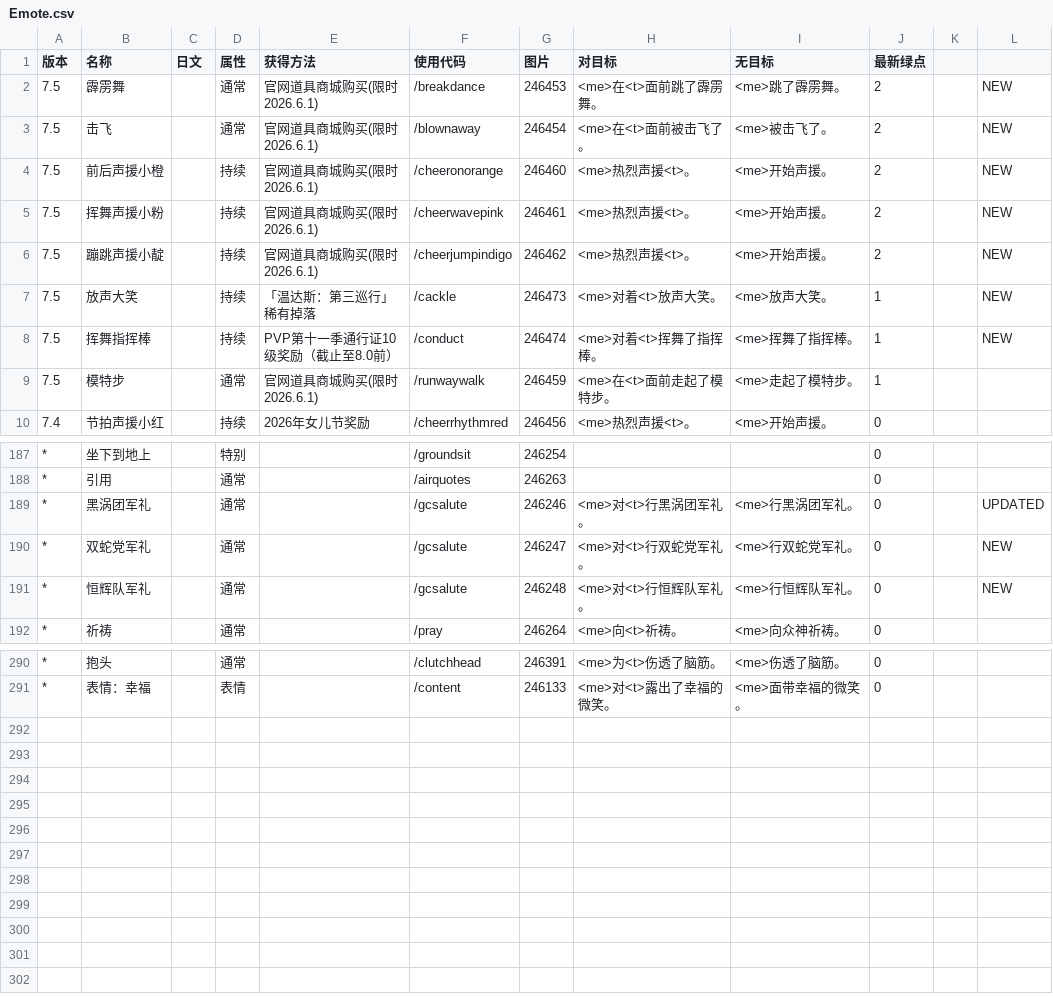
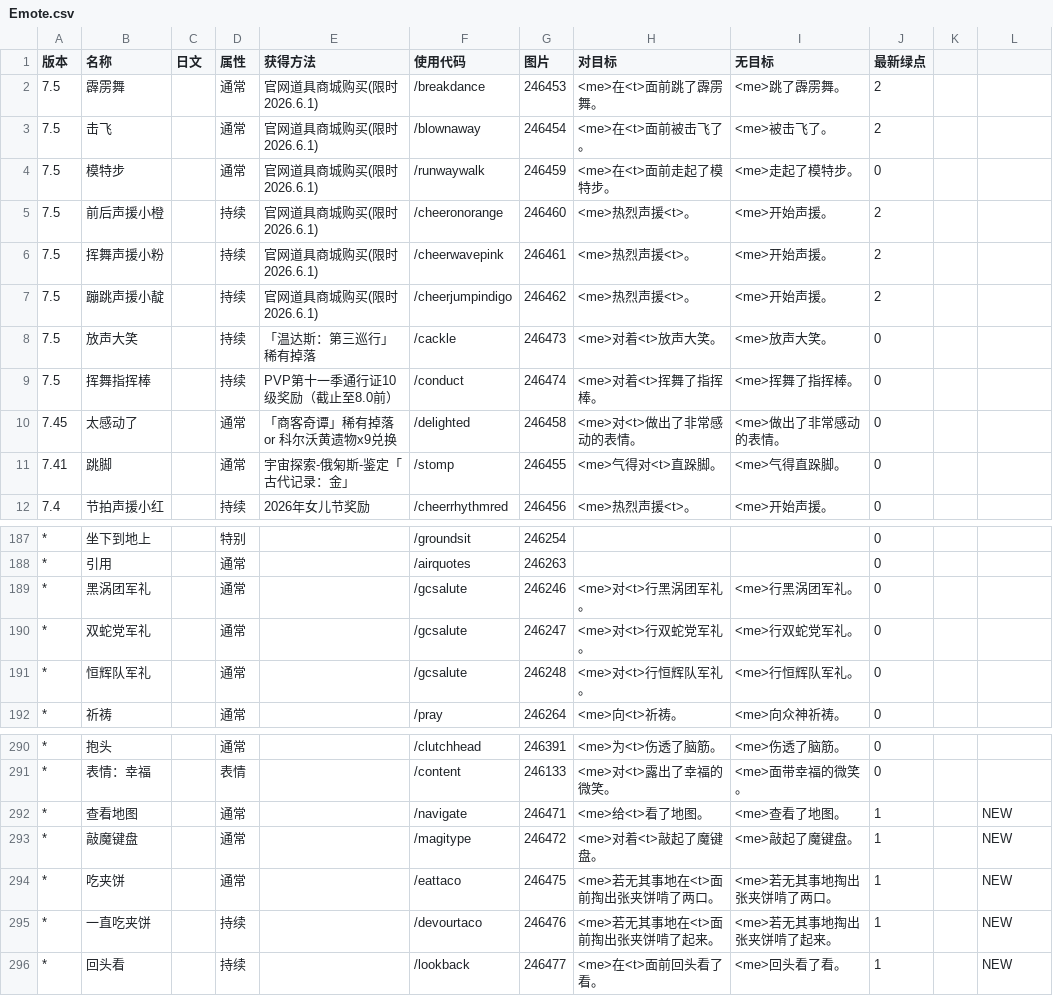
Before and after one commit to ffxiv-cn/tools.ffxiv.cn, a CSV file: lajipai/csv/Emote.csv, drawn as a sheet; only a part is shown, gaps mark what is left out; the diff covers the shown part only.

```diff
--- a/lajipai/csv/Emote.csv
+++ b/lajipai/csv/Emote.csv
@@ -2,8 +2,10 @@
-7.5,霹雳舞,,通常,官网道具商城购买(限时2026.6.1),/breakdance,246453,<me>在<t>面前跳了霹雳舞。,<me>跳了霹雳舞。,2,,NEW
-7.5,击飞,,通常,官网道具商城购买(限时2026.6.1),/blownaway,246454,<me>在<t>面前被击飞了。,<me>被击飞了。,2,,NEW
-7.5,前后声援小橙,,持续,官网道具商城购买(限时2026.6.1),/cheeronorange,246460,<me>热烈声援<t>。,<me>开始声援。,2,,NEW
-7.5,挥舞声援小粉,,持续,官网道具商城购买(限时2026.6.1),/cheerwavepink,246461,<me>热烈声援<t>。,<me>开始声援。,2,,NEW
-7.5,蹦跳声援小靛,,持续,官网道具商城购买(限时2026.6.1),/cheerjumpindigo,246462,<me>热烈声援<t>。,<me>开始声援。,2,,NEW
-7.5,放声大笑,,持续,「温达斯：第三巡行」稀有掉落,/cackle,246473,<me>对着<t>放声大笑。,<me>放声大笑。,1,,NEW
-7.5,挥舞指挥棒,,持续,PVP第十一季通行证10级奖励（截止至8.0前）,/conduct,246474,<me>对着<t>挥舞了指挥棒。,<me>挥舞了指挥棒。,1,,NEW
-7.5,模特步,,通常,官网道具商城购买(限时2026.6.1),/runwaywalk,246459,<me>在<t>面前走起了模特步。,<me>走起了模特步。,1,,
+7.5,霹雳舞,,通常,官网道具商城购买(限时2026.6.1),/breakdance,246453,<me>在<t>面前跳了霹雳舞。,<me>跳了霹雳舞。,2,
+7.5,击飞,,通常,官网道具商城购买(限时2026.6.1),/blownaway,246454,<me>在<t>面前被击飞了。,<me>被击飞了。,2,
+7.5,模特步,,通常,官网道具商城购买(限时2026.6.1),/runwaywalk,246459,<me>在<t>面前走起了模特步。,<me>走起了模特步。,0,
+7.5,前后声援小橙,,持续,官网道具商城购买(限时2026.6.1),/cheeronorange,246460,<me>热烈声援<t>。,<me>开始声援。,2,
+7.5,挥舞声援小粉,,持续,官网道具商城购买(限时2026.6.1),/cheerwavepink,246461,<me>热烈声援<t>。,<me>开始声援。,2,
+7.5,蹦跳声援小靛,,持续,官网道具商城购买(限时2026.6.1),/cheerjumpindigo,246462,<me>热烈声援<t>。,<me>开始声援。,2,
+7.5,放声大笑,,持续,「温达斯：第三巡行」稀有掉落,/cackle,246473,<me>对着<t>放声大笑。,<me>放声大笑。,0,
+7.5,挥舞指挥棒,,持续,PVP第十一季通行证10级奖励（截止至8.0前）,/conduct,246474,<me>对着<t>挥舞了指挥棒。,<me>挥舞了指挥棒。,0,
+7.45,太感动了,,通常,"「商客奇谭」稀有掉落or 科尔沃黄遗物x9兑换",/delighted,246458,<me>对<t>做出了非常感动的表情。,<me>做出了非常感动的表情。,0,
+7.41,跳脚,,通常,宇宙探索-俄匊斯-鉴定「古代记录：金」,/stomp,246455,<me>气得对<t>直跺脚。,<me>气得直跺脚。,0,
@@ -189,3 +189,3 @@
-*,黑涡团军礼,,通常,,/gcsalute,246246,<me>对<t>行黑涡团军礼。,<me>行黑涡团军礼。,0,,UPDATED
-*,双蛇党军礼,,通常,,/gcsalute,246247,<me>对<t>行双蛇党军礼。,<me>行双蛇党军礼。,0,,NEW
-*,恒辉队军礼,,通常,,/gcsalute,246248,<me>对<t>行恒辉队军礼。,<me>行恒辉队军礼。,0,,NEW
+*,黑涡团军礼,,通常,,/gcsalute,246246,<me>对<t>行黑涡团军礼。,<me>行黑涡团军礼。,0,,
+*,双蛇党军礼,,通常,,/gcsalute,246247,<me>对<t>行双蛇党军礼。,<me>行双蛇党军礼。,0,,
+*,恒辉队军礼,,通常,,/gcsalute,246248,<me>对<t>行恒辉队军礼。,<me>行恒辉队军礼。,0,,
@@ -291,0 +292,5 @@
+*,查看地图,,通常,,/navigate,246471,<me>给<t>看了地图。,<me>查看了地图。,1,,NEW
+*,敲魔键盘,,通常,,/magitype,246472,<me>对着<t>敲起了魔键盘。,<me>敲起了魔键盘。,1,,NEW
+*,吃夹饼,,通常,,/eattaco,246475,<me>若无其事地在<t>面前掏出张夹饼啃了两口。,<me>若无其事地掏出张夹饼啃了两口。,1,,NEW
+*,一直吃夹饼,,持续,,/devourtaco,246476,<me>若无其事地在<t>面前掏出张夹饼啃了起来。,<me>若无其事地掏出张夹饼啃了起来。,1,,NEW
+*,回头看,,持续,,/lookback,246477,<me>在<t>面前回头看了看。,<me>回头看了看。,1,,NEW
```
Also changed, not shown: 8 edited cells elsewhere in this file, lajipai/csv/mounts.csv, lajipai/csv/music.csv, 1 other file.
